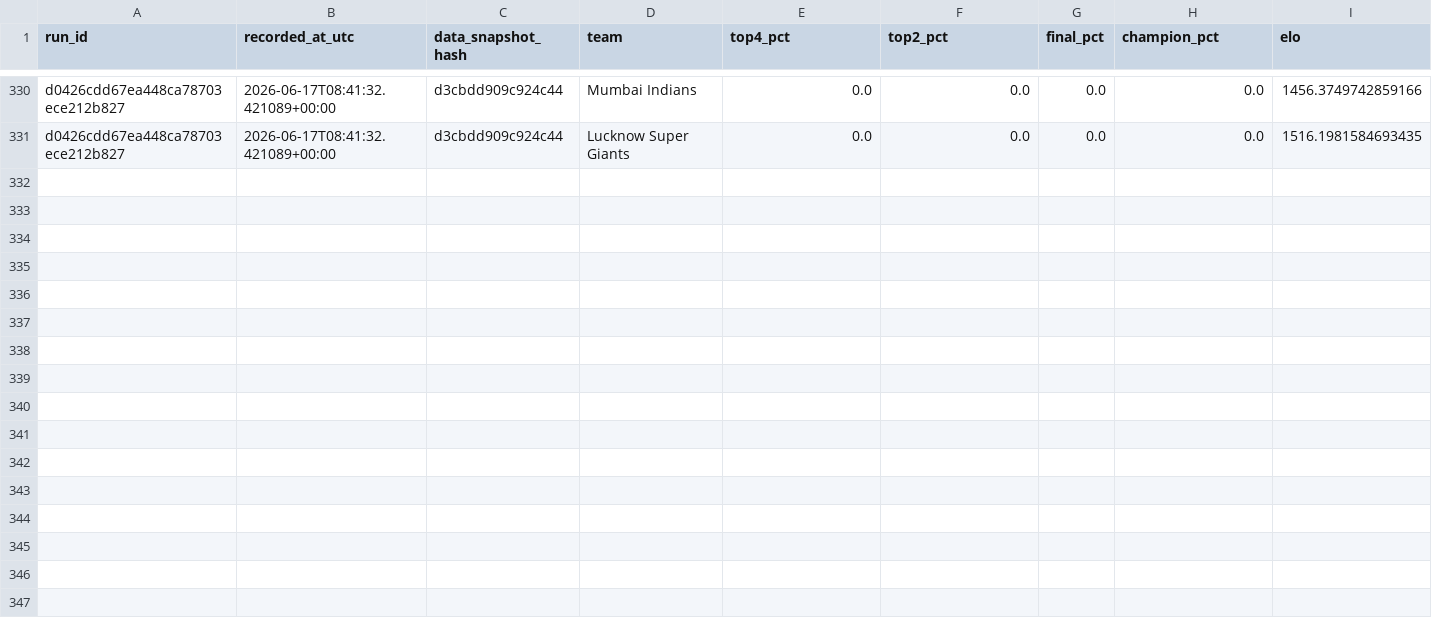
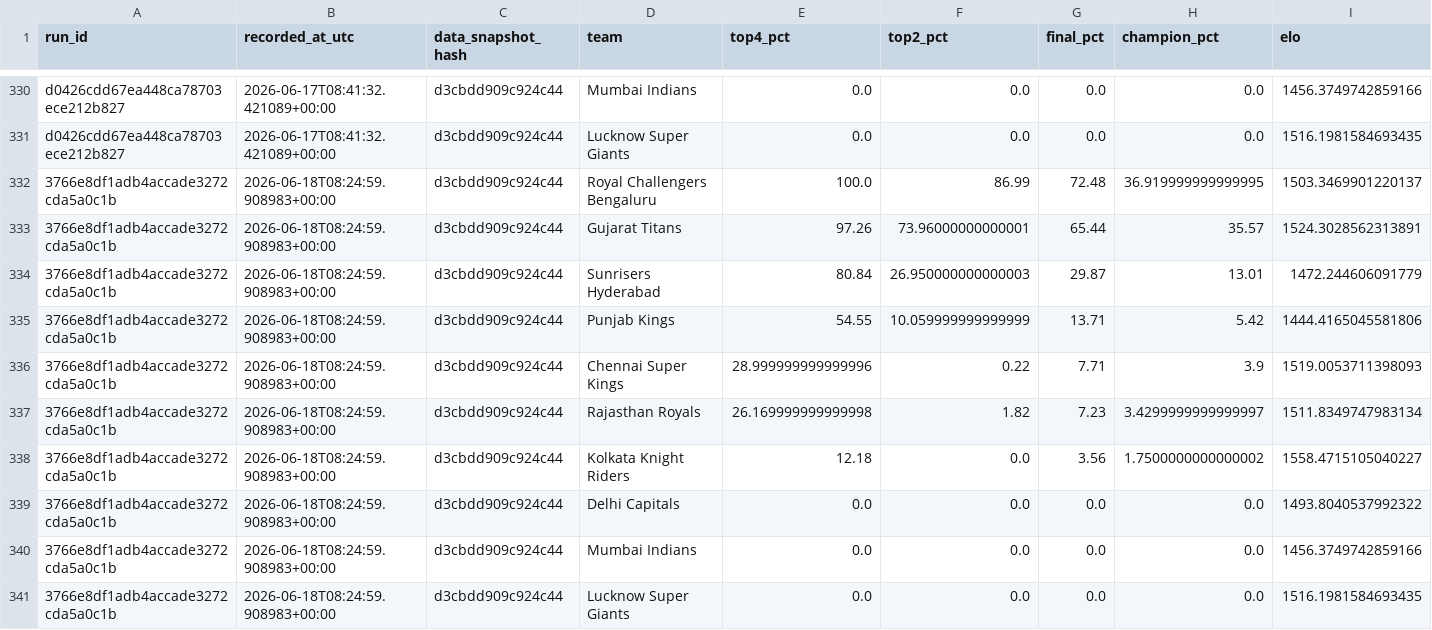
Before and after one commit to Vatsalsrivastava1209/IPL-Predictor, a CSV file: outputs/probability_history.csv, drawn as a sheet; only a part is shown, gaps mark what is left out.

```diff
--- a/outputs/probability_history.csv
+++ b/outputs/probability_history.csv
@@ -331 +331,11 @@ d0426cdd67ea448ca78703ece212b827,2026-06-17T08:41:32.421089+00:00,d3cbdd909c924c
 d0426cdd67ea448ca78703ece212b827,2026-06-17T08:41:32.421089+00:00,d3cbdd909c924c44,Lucknow Super Giants,0.0,0.0,0.0,0.0,1516.1981584693435
+3766e8df1adb4accade3272cda5a0c1b,2026-06-18T08:24:59.908983+00:00,d3cbdd909c924c44,Royal Challengers Bengaluru,100.0,86.99,72.48,36.919999999999995,1503.3469901220137
+3766e8df1adb4accade3272cda5a0c1b,2026-06-18T08:24:59.908983+00:00,d3cbdd909c924c44,Gujarat Titans,97.26,73.96000000000001,65.44,35.57,1524.3028562313891
+3766e8df1adb4accade3272cda5a0c1b,2026-06-18T08:24:59.908983+00:00,d3cbdd909c924c44,Sunrisers Hyderabad,80.84,26.950000000000003,29.87,13.01,1472.244606091779
+3766e8df1adb4accade3272cda5a0c1b,2026-06-18T08:24:59.908983+00:00,d3cbdd909c924c44,Punjab Kings,54.55,10.059999999999999,13.71,5.42,1444.4165045581806
+3766e8df1adb4accade3272cda5a0c1b,2026-06-18T08:24:59.908983+00:00,d3cbdd909c924c44,Chennai Super Kings,28.999999999999996,0.22,7.71,3.9,1519.0053711398093
+3766e8df1adb4accade3272cda5a0c1b,2026-06-18T08:24:59.908983+00:00,d3cbdd909c924c44,Rajasthan Royals,26.169999999999998,1.82,7.23,3.4299999999999997,1511.8349747983134
+3766e8df1adb4accade3272cda5a0c1b,2026-06-18T08:24:59.908983+00:00,d3cbdd909c924c44,Kolkata Knight Riders,12.18,0.0,3.56,1.7500000000000002,1558.4715105040227
+3766e8df1adb4accade3272cda5a0c1b,2026-06-18T08:24:59.908983+00:00,d3cbdd909c924c44,Delhi Capitals,0.0,0.0,0.0,0.0,1493.8040537992322
+3766e8df1adb4accade3272cda5a0c1b,2026-06-18T08:24:59.908983+00:00,d3cbdd909c924c44,Mumbai Indians,0.0,0.0,0.0,0.0,1456.3749742859166
+3766e8df1adb4accade3272cda5a0c1b,2026-06-18T08:24:59.908983+00:00,d3cbdd909c924c44,Lucknow Super Giants,0.0,0.0,0.0,0.0,1516.1981584693435
```
Also changed, not shown: outputs/simulation_runs.csv.
